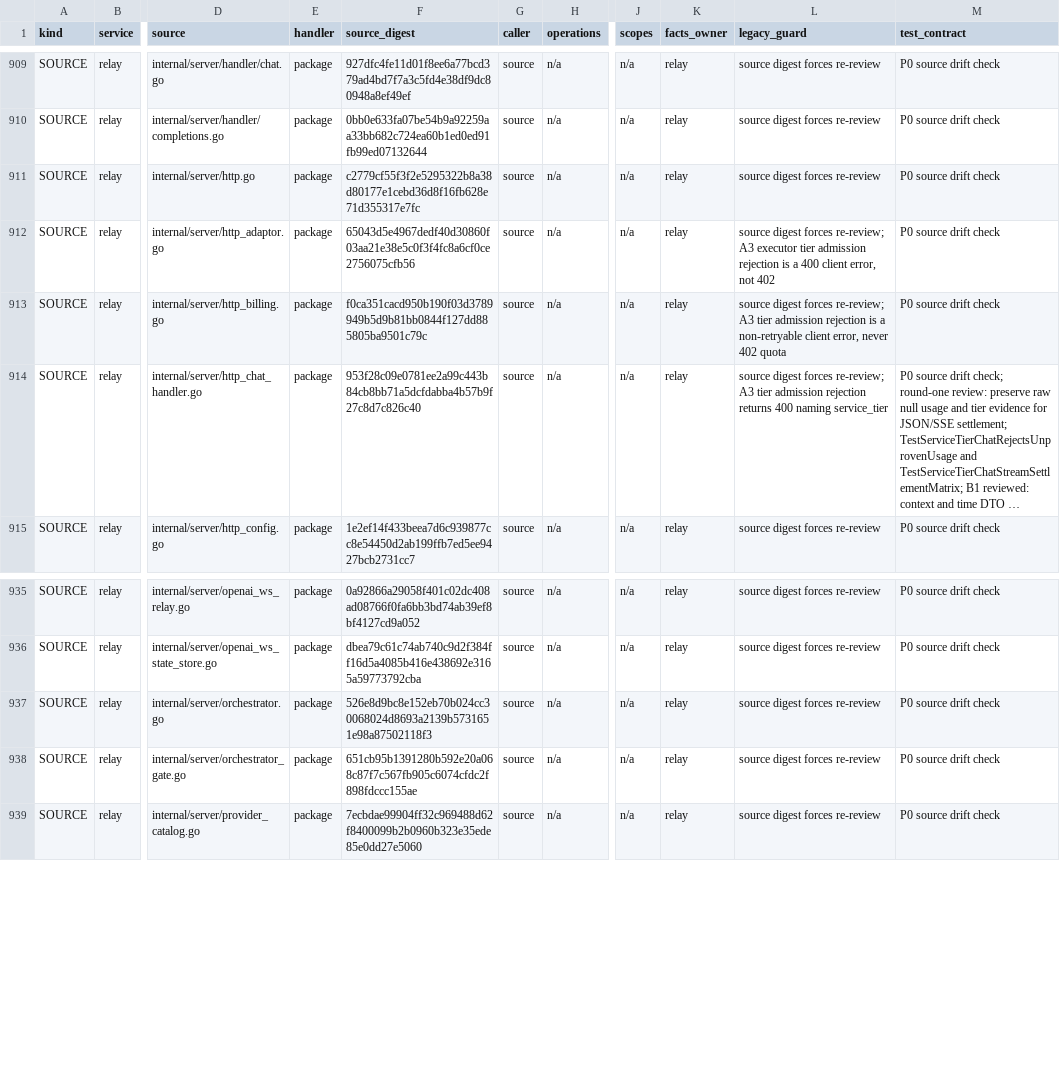
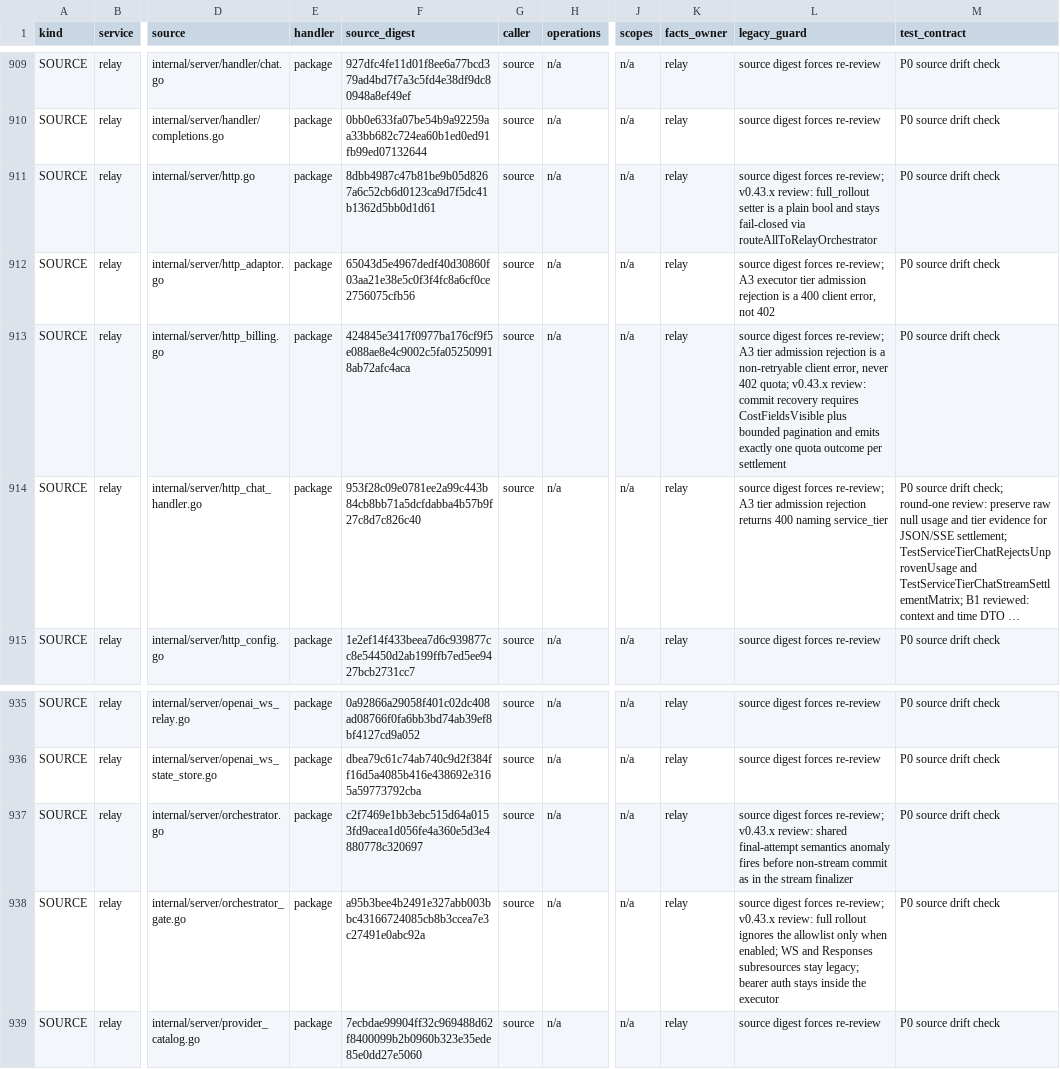
Before and after one commit to mengbin92/micro-one-api, a CSV file: docs/design/rbac/entry-matrix.csv, drawn as a sheet; only a part is shown, gaps mark what is left out; long unchanged cells end in …; the diff names each change by its address in the sheet, - before the commit and + after, or states it on an @@ line.

Commit message:
feat(relay): add orchestrator full rollout switch and commit settlement recovery
Root cause: the orchestrator staging path could only be enabled per-token via the HMAC allowlist, with no single switch for full rollout; a failed billing commit RPC after the upstream had served the request also left settlement and usage logging unresolved despite billing's idempotent commit.

Impact: relay-gateway only. Adds relay_orchestrator.full_rollout (RELAY_ORCHESTRATOR_FULL_ROLLOUT, default false, fail-closed together with enabled=true) across Chat Completions / Responses POST / Messages POST; adds 3 bounded commit retries plus reservation-state recovery with a cost-visibility guard, bounded pagination and exactly one quota outcome per settlement; shares the final-attempt semantics anomaly check with non-stream finalizers. auth stays inside the executor, the gate only selects the path. Default behaviour is unchanged; WS, Responses subresources, raw endpoints and model-less continuations stay on the legacy path.

```diff
--- a/docs/design/rbac/entry-matrix.csv
+++ b/docs/design/rbac/entry-matrix.csv
-F911 (source_digest): c2779cf55f3f2e5295322b8a38d80177e1cebd36d8f16fb628e71d355317e7fc
+F911 (source_digest): 8dbb4987c47b81be9b05d8267a6c52cb6d0123ca9d7f5dc41b1362d5bb0d1d61
-L911 (legacy_guard): …digest forces re-review
+L911 (legacy_guard): …digest forces re-review; v0.43.x review: full_rollout setter is a plain bool and stays fail-closed via routeAllToRelayOrchestrator
-F913 (source_digest): f0ca351cacd950b190f03d3789949b5d9b81bb0844f127dd885805ba9501c79c
+F913 (source_digest): 424845e3417f0977ba176cf9f5e088ae8e4c9002c5fa052509918ab72afc4aca
-L913 (legacy_guard): …never 402 quota
+L913 (legacy_guard): …never 402 quota; v0.43.x review: commit recovery requires CostFieldsVisible plus bounded pagination and emits exactly one quota outcome per settlement
-F937 (source_digest): 526e8d9bc8e152eb70b024cc30068024d8693a2139b5731651e98a87502118f3
+F937 (source_digest): c2f7469e1bb3ebc515d64a0153fd9acea1d056fe4a360e5d3e4880778c320697
-L937 (legacy_guard): …digest forces re-review
+L937 (legacy_guard): …digest forces re-review; v0.43.x review: shared final-attempt semantics anomaly fires before non-stream commit as in the stream finalizer
-F938 (source_digest): 651cb95b1391280b592e20a068c87f7c567fb905c6074cfdc2f898fdccc155ae
+F938 (source_digest): a95b3bee4b2491e327abb003bbc43166724085cb8b3ccea7e3c27491e0abc92a
-L938 (legacy_guard): …digest forces re-review
+L938 (legacy_guard): …digest forces re-review; v0.43.x review: full rollout ignores the allowlist only when enabled; WS and Responses subresources stay legacy; bearer auth stays inside the executor
```
Also changed, not shown: 15 other files.
